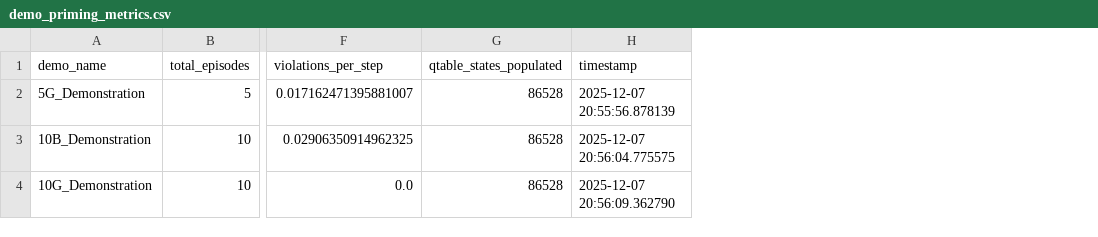
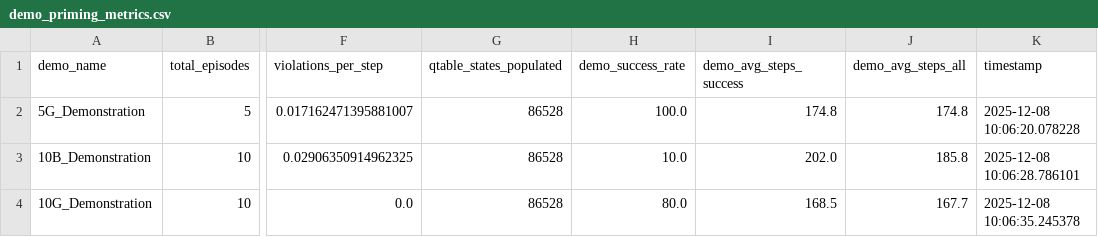
Before and after one commit to your-profile/EthicsInTheLoop-RL, a CSV file: demo_priming_metrics.csv, drawn as a sheet; only a part is shown, gaps mark what is left out; addresses are those after the commit; the diff names each change by its address in the sheet, - before the commit and + after, or states it on an @@ line.

```diff
--- a/demo_priming_metrics.csv
+++ b/demo_priming_metrics.csv
+column H (demo_success_rate), rows 2-4: 100.0 | 10.0 | 80.0
+column I (demo_avg_steps_success), rows 2-4: 174.8 | 202.0 | 168.5
+column J (demo_avg_steps_all), rows 2-4: 174.8 | 185.8 | 167.7
-K2 (timestamp): 2025-12-07 20:55:56.878139
+K2 (timestamp): 2025-12-08 10:06:20.078228
-K3 (timestamp): 2025-12-07 20:56:04.775575
+K3 (timestamp): 2025-12-08 10:06:28.786101
-K4 (timestamp): 2025-12-07 20:56:09.362790
+K4 (timestamp): 2025-12-08 10:06:35.245378
```
Also changed, not shown: evaluation_results.csv, summary_statistics.csv, 15 other files.
